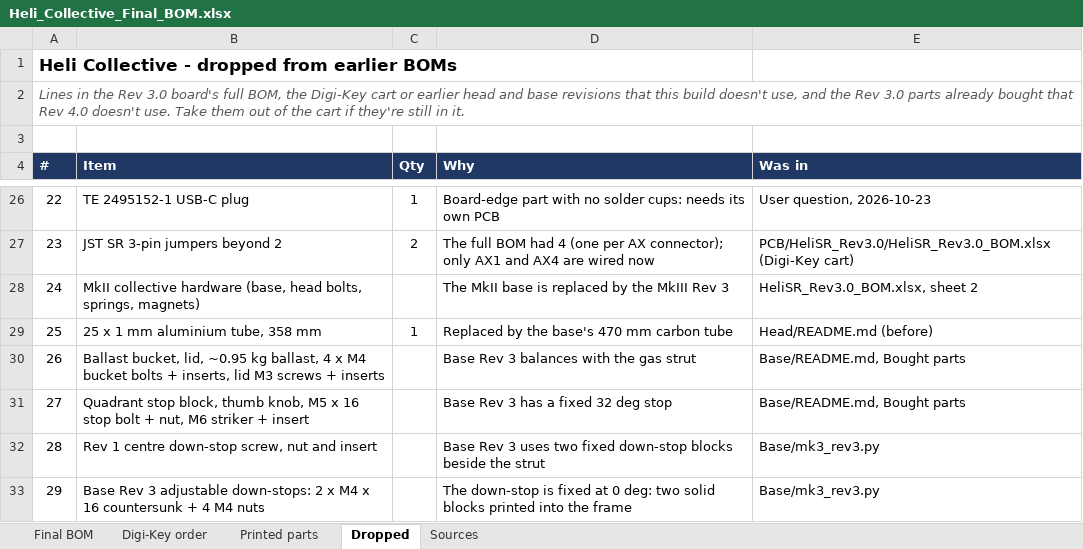
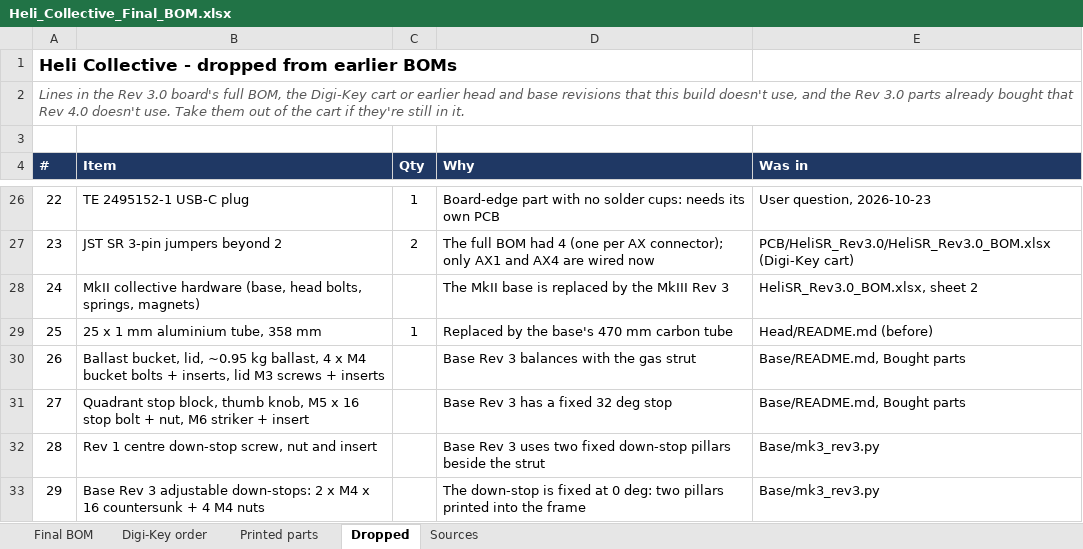
Before and after one commit to genbean/UH1-Collective, an Excel workbook: BOM/Heli_Collective_Final_BOM.xlsx, sheet Dropped, drawn as a sheet; only a part is shown, gaps mark what is left out; values as stored, in another font and other column widths than the file's, no borders; the diff names each change by its address in the sheet, - before the commit and + after, or states it on an @@ line.

```diff
--- a/BOM/Heli_Collective_Final_BOM.xlsx (sheet Dropped)
+++ b/BOM/Heli_Collective_Final_BOM.xlsx (sheet Dropped)
-D32 (Why): …fixed down-stop blocks beside the…
+D32 (Why): …fixed down-stop pillars beside the…
-D33 (Why): …deg: two solid blocks printed into…
+D33 (Why): …deg: two pillars printed into…
```
Also changed, not shown: 7 other files.
